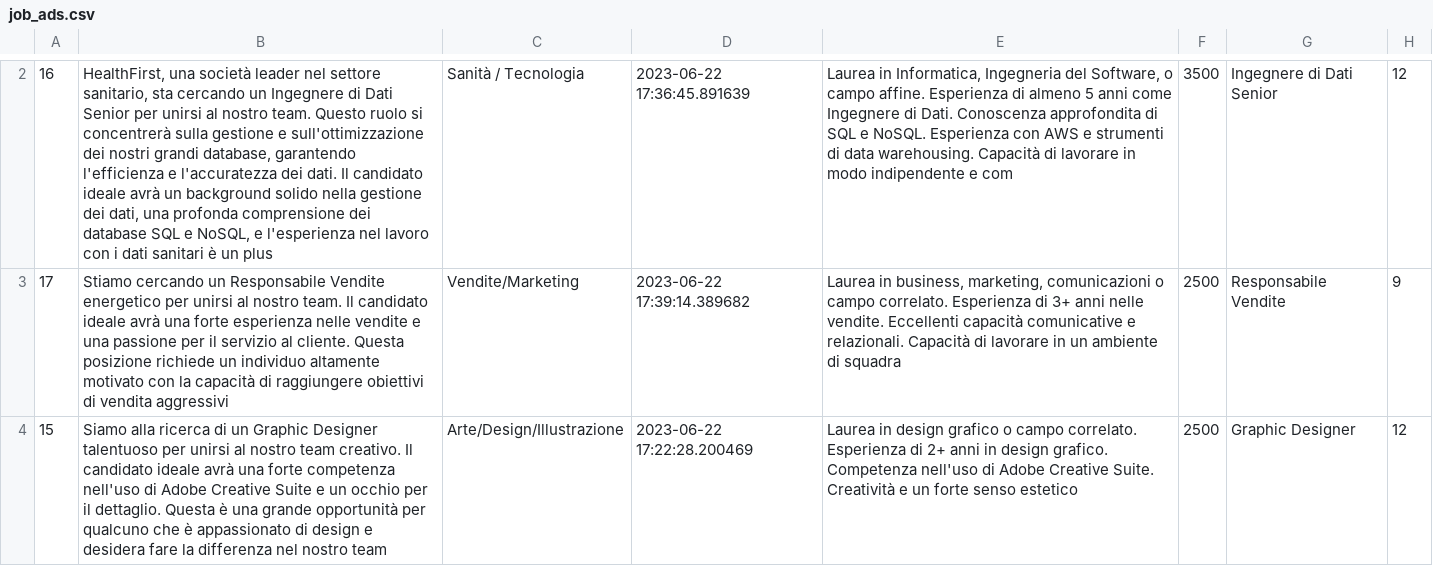
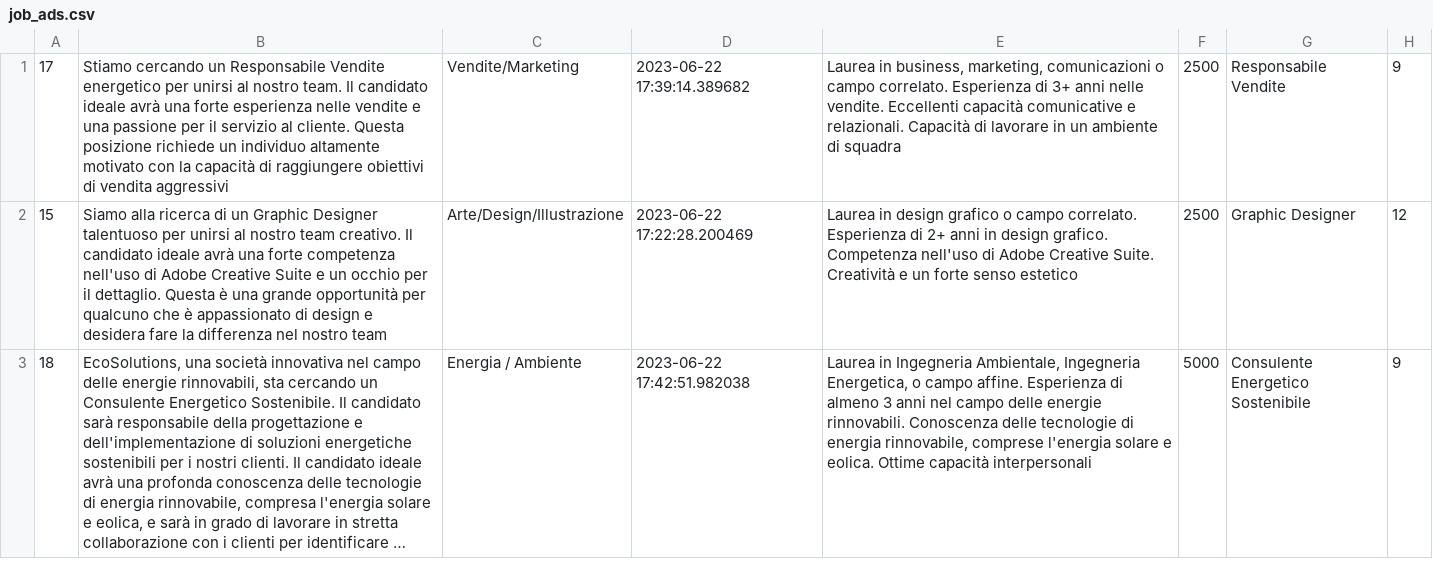
Before and after one commit to Prox747/siw-personal-project, a CSV file: src/main/resources/importSQLfiles/job_ads.csv, drawn as a sheet; only a part is shown, gaps mark what is left out; the shorter side is filled out with more unchanged rows; long unchanged cells end in …; removed rows and columns are numbered as before the commit, all else as after; the diff covers the shown part only; the diff names each change by its address in the sheet, - before the commit and + after, or states it on an @@ line.

Commit message:
db save

```diff
--- a/src/main/resources/importSQLfiles/job_ads.csv
+++ b/src/main/resources/importSQLfiles/job_ads.csv
-row 2: 16 | HealthFirst, una società leader nel settore sanitario, sta cercando un Ingegnere di Dati Senior per unirsi al nostro team. Questo ruolo si concentrerà sulla gestione e sull'ottimizzazione dei nostri grandi database, garantendo l'efficienza e l'accuratezza dei dati. Il candidato ideale avrà un background solido nella gestione dei dati, una profonda comprensione dei database SQL e NoSQL, e l'esperienza nel lavoro con i dati sanitari è un plus | Sanità / Tecnologia | 2023-06-22 17:36:45.891639 | Laurea in Informatica, Ingegneria del Software, o campo affine. Esperienza di almeno 5 anni come Ingegnere di Dati. Conoscenza approfondita di SQL e NoSQL. Esperienza con AWS e strumenti di data warehousing. Capacità di lavorare in modo indipendente e com | 3500 | Ingegnere di Dati Senior | 12
```
Also changed, not shown: 2 added rows and 1 removed row elsewhere in this file.
